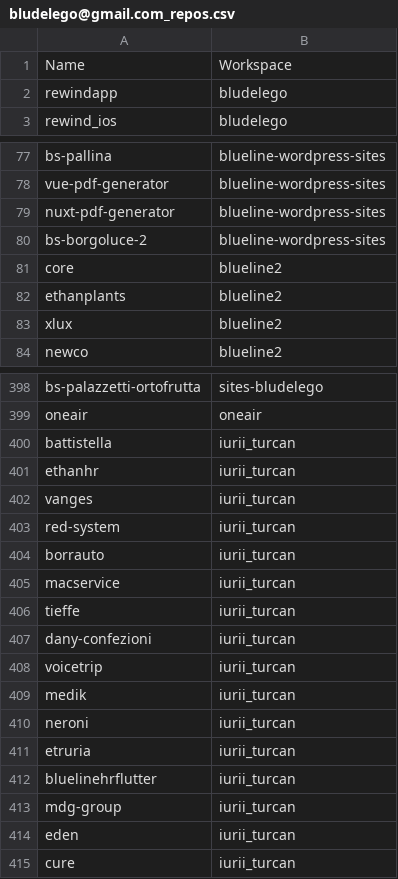
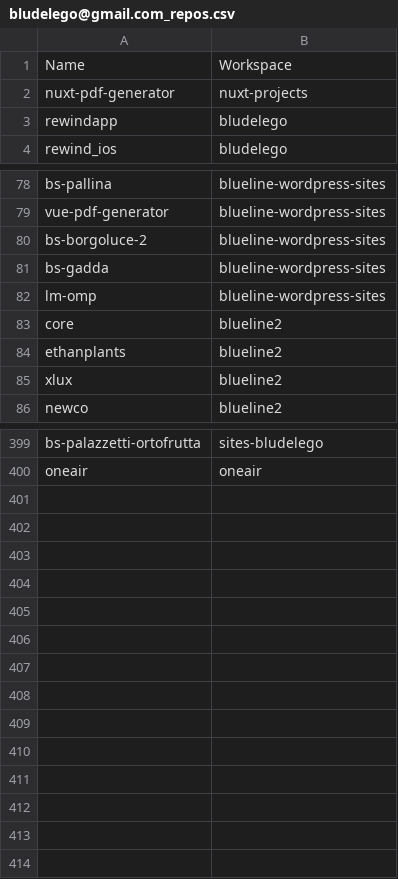
Before and after one commit to seriiserii825/py-bitbucket, a CSV file: bludelego@gmail.com_repos.csv, drawn as a sheet; only a part is shown, gaps mark what is left out; removed rows and columns are numbered as before the commit, all else as after; the diff covers the shown part only; the diff names each change by its address in the sheet, - before the commit and + after, or states it on an @@ line.

Commit message:
feat: repos

```diff
--- a/bludelego@gmail.com_repos.csv
+++ b/bludelego@gmail.com_repos.csv
+row 2: nuxt-pdf-generator | nuxt-projects
-row 79: nuxt-pdf-generator | blueline-wordpress-sites
+row 81: bs-gadda | blueline-wordpress-sites
+row 82: lm-omp | blueline-wordpress-sites
-row 400: battistella | iurii_turcan
-row 401: ethanhr | iurii_turcan
-row 402: vanges | iurii_turcan
-row 403: red-system | iurii_turcan
-row 404: borrauto | iurii_turcan
-row 405: macservice | iurii_turcan
-row 406: tieffe | iurii_turcan
-row 407: dany-confezioni | iurii_turcan
-row 408: voicetrip | iurii_turcan
-row 409: medik | iurii_turcan
-row 410: neroni | iurii_turcan
-row 411: etruria | iurii_turcan
-row 412: bluelinehrflutter | iurii_turcan
-row 413: mdg-group | iurii_turcan
-row 414: eden | iurii_turcan
-row 415: cure | iurii_turcan
```
Also changed, not shown: 1 removed row elsewhere in this file, 2 other files.
